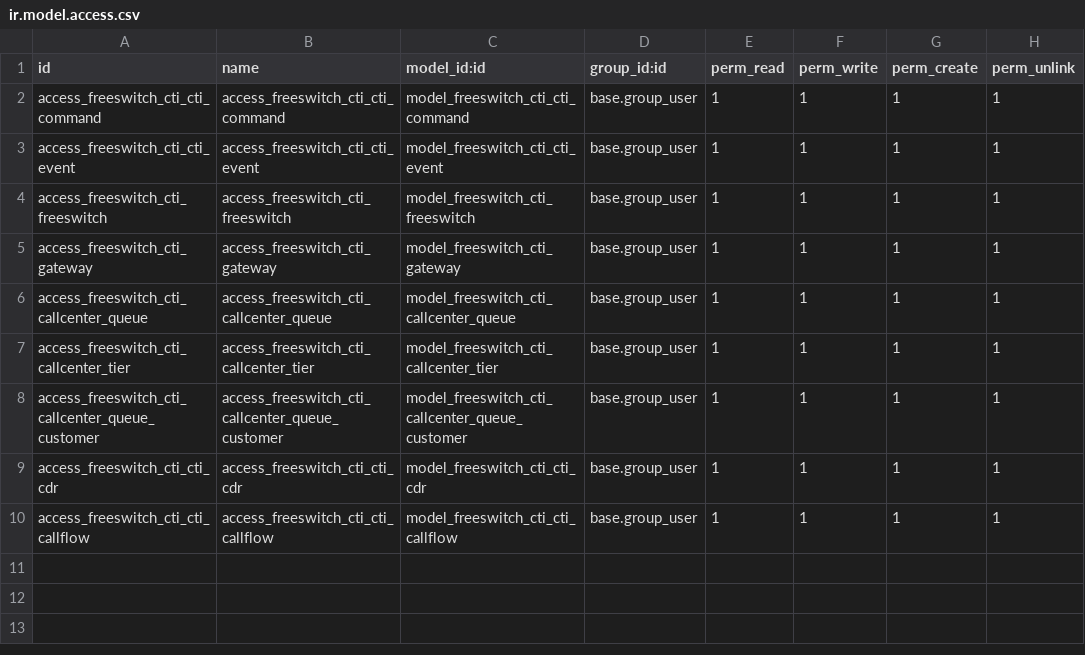
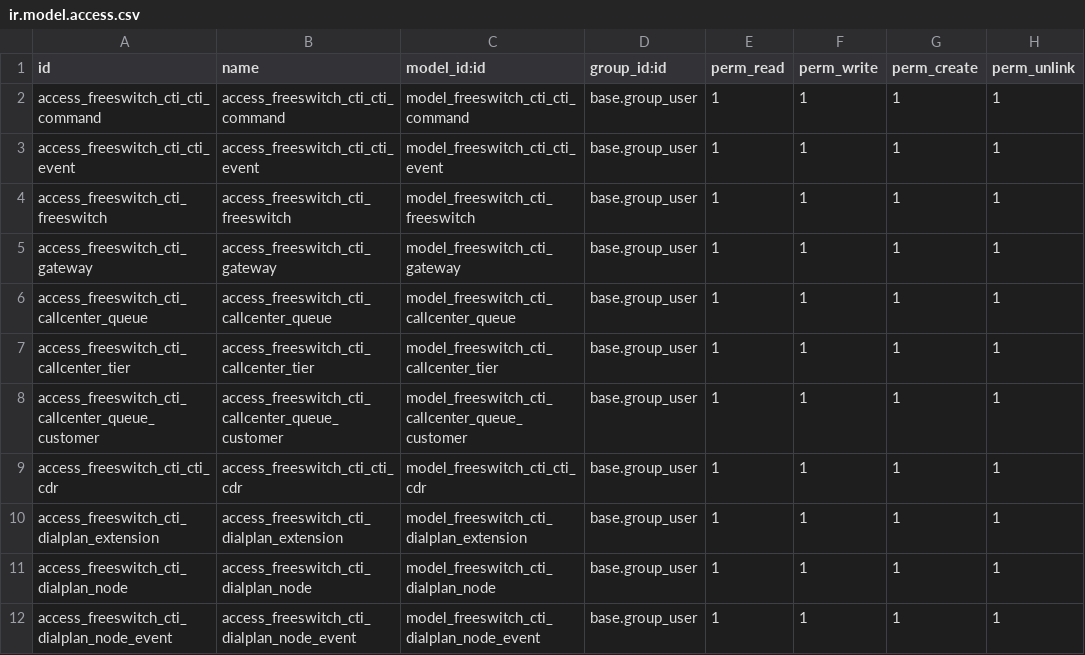
Before and after one commit to dingguijin/odoo_freeswitch_cti, a CSV file: security/ir.model.access.csv, drawn as a sheet.

Commit message:
dialplan flow

```diff
--- a/security/ir.model.access.csv
+++ b/security/ir.model.access.csv
@@ -9,2 +9,4 @@ access_freeswitch_cti_callcenter_queue_customer,access_freeswitch_cti_callcenter
 access_freeswitch_cti_cti_cdr,access_freeswitch_cti_cti_cdr,model_freeswitch_cti_cti_cdr,base.group_user,1,1,1,1
-access_freeswitch_cti_cti_callflow,access_freeswitch_cti_cti_callflow,model_freeswitch_cti_cti_callflow,base.group_user,1,1,1,1
+access_freeswitch_cti_dialplan_extension,access_freeswitch_cti_dialplan_extension,model_freeswitch_cti_dialplan_extension,base.group_user,1,1,1,1
+access_freeswitch_cti_dialplan_node,access_freeswitch_cti_dialplan_node,model_freeswitch_cti_dialplan_node,base.group_user,1,1,1,1
+access_freeswitch_cti_dialplan_node_event,access_freeswitch_cti_dialplan_node_event,model_freeswitch_cti_dialplan_node_event,base.group_user,1,1,1,1
```
Also changed, not shown: 32 other files.
